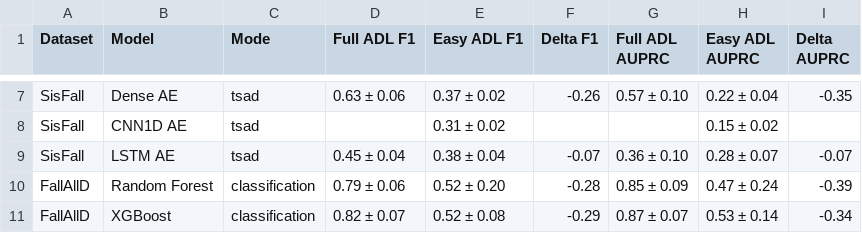
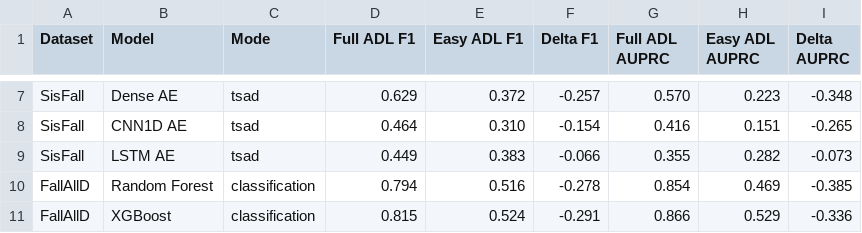
Before and after one commit to minhphan6624/Fall-TSAD, a CSV file: docs/results_trackers/report_tables/easy_adl_report.csv, drawn as a sheet; only a part is shown, gaps mark what is left out; the diff covers the shown part only; the diff names each change by its address in the sheet, - before the commit and + after, or states it on an @@ line.

```diff
--- a/docs/results_trackers/report_tables/easy_adl_report.csv
+++ b/docs/results_trackers/report_tables/easy_adl_report.csv
-D7 (Full ADL F1): 0.63 ± 0.06
+D7 (Full ADL F1): 0.629
-E7 (Easy ADL F1): 0.37 ± 0.02
+E7 (Easy ADL F1): 0.372
-F7 (Delta F1): -0.26
+F7 (Delta F1): -0.257
-G7 (Full ADL AUPRC): 0.57 ± 0.10
+G7 (Full ADL AUPRC): 0.570
-H7 (Easy ADL AUPRC): 0.22 ± 0.04
+H7 (Easy ADL AUPRC): 0.223
-I7 (Delta AUPRC): -0.35
+I7 (Delta AUPRC): -0.348
-D8 (Full ADL F1): (empty)
+D8 (Full ADL F1): 0.464
-E8 (Easy ADL F1): 0.31 ± 0.02
+E8 (Easy ADL F1): 0.310
-F8 (Delta F1): (empty)
+F8 (Delta F1): -0.154
-G8 (Full ADL AUPRC): (empty)
+G8 (Full ADL AUPRC): 0.416
-H8 (Easy ADL AUPRC): 0.15 ± 0.02
+H8 (Easy ADL AUPRC): 0.151
-I8 (Delta AUPRC): (empty)
+I8 (Delta AUPRC): -0.265
-D9 (Full ADL F1): 0.45 ± 0.04
+D9 (Full ADL F1): 0.449
-E9 (Easy ADL F1): 0.38 ± 0.04
+E9 (Easy ADL F1): 0.383
-F9 (Delta F1): -0.07
+F9 (Delta F1): -0.066
-G9 (Full ADL AUPRC): 0.36 ± 0.10
+G9 (Full ADL AUPRC): 0.355
-H9 (Easy ADL AUPRC): 0.28 ± 0.07
+H9 (Easy ADL AUPRC): 0.282
-I9 (Delta AUPRC): -0.07
+I9 (Delta AUPRC): -0.073
-D10 (Full ADL F1): 0.79 ± 0.06
+D10 (Full ADL F1): 0.794
-E10 (Easy ADL F1): 0.52 ± 0.20
+E10 (Easy ADL F1): 0.516
-F10 (Delta F1): -0.28
+F10 (Delta F1): -0.278
-G10 (Full ADL AUPRC): 0.85 ± 0.09
+G10 (Full ADL AUPRC): 0.854
-H10 (Easy ADL AUPRC): 0.47 ± 0.24
+H10 (Easy ADL AUPRC): 0.469
-I10 (Delta AUPRC): -0.39
+I10 (Delta AUPRC): -0.385
-D11 (Full ADL F1): 0.82 ± 0.07
+D11 (Full ADL F1): 0.815
-E11 (Easy ADL F1): 0.52 ± 0.08
+E11 (Easy ADL F1): 0.524
-F11 (Delta F1): -0.29
+F11 (Delta F1): -0.291
-G11 (Full ADL AUPRC): 0.87 ± 0.07
+G11 (Full ADL AUPRC): 0.866
-H11 (Easy ADL AUPRC): 0.53 ± 0.14
+H11 (Easy ADL AUPRC): 0.529
-I11 (Delta AUPRC): -0.34
+I11 (Delta AUPRC): -0.336
```
Also changed, not shown: 162 edited cells elsewhere in this file, docs/results_trackers/easy_adl.csv, docs/results_trackers/main_benchmark.csv, 6 other files.
